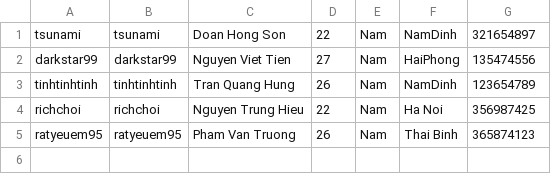
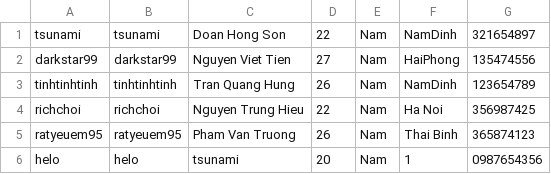
Before and after one commit to tiennv0608/Hackathon, a CSV file: Hackathon/out/production/Hackathon/file/username.csv, drawn as a sheet; the diff names each change by its address in the sheet, - before the commit and + after, or states it on an @@ line.

```diff
--- a/Hackathon/out/production/Hackathon/file/username.csv
+++ b/Hackathon/out/production/Hackathon/file/username.csv
+row 6: helo | helo | tsunami | 20 | Nam | 1 | 0987654356
```
Also changed, not shown: Hackathon/out/production/Hackathon/file/event.csv, Hackathon/src/file/event.csv, 16 other files.
